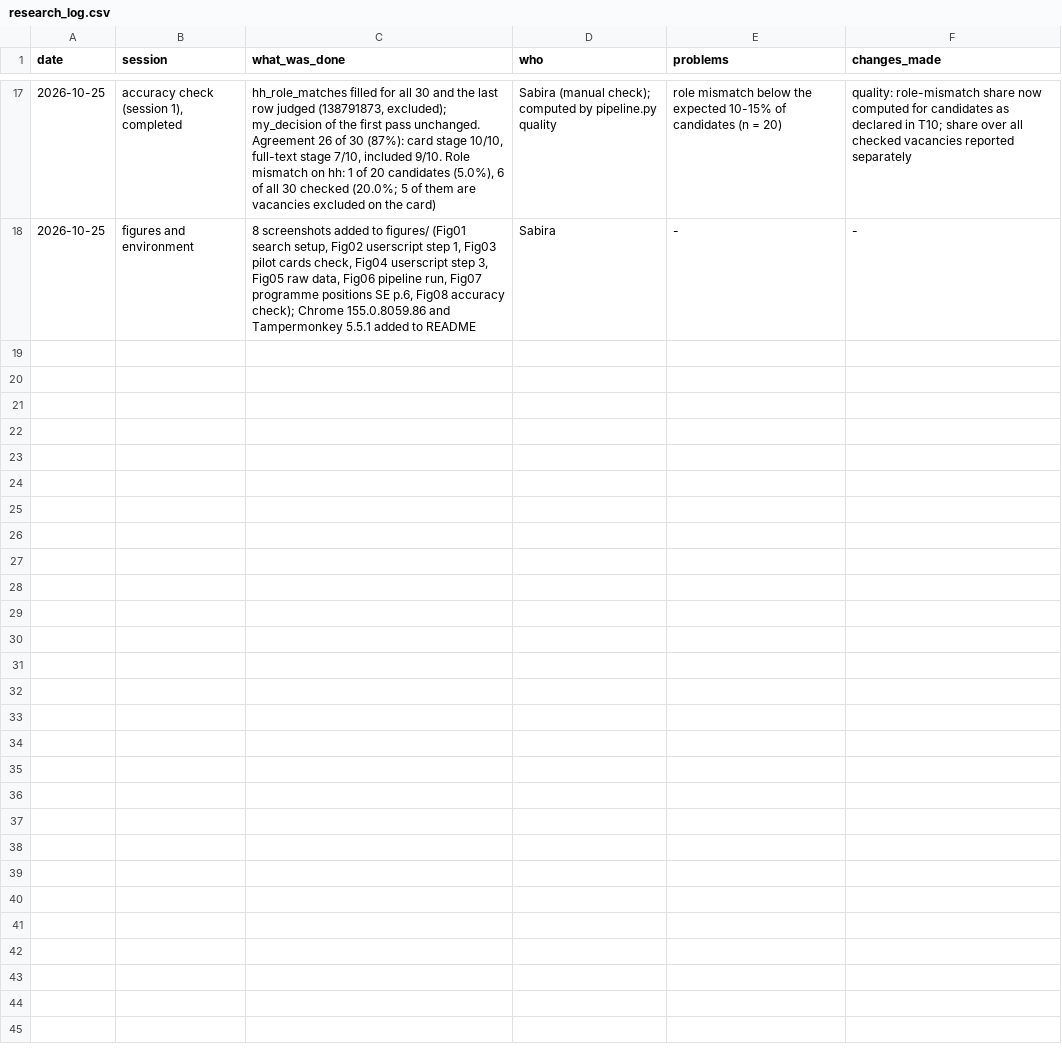
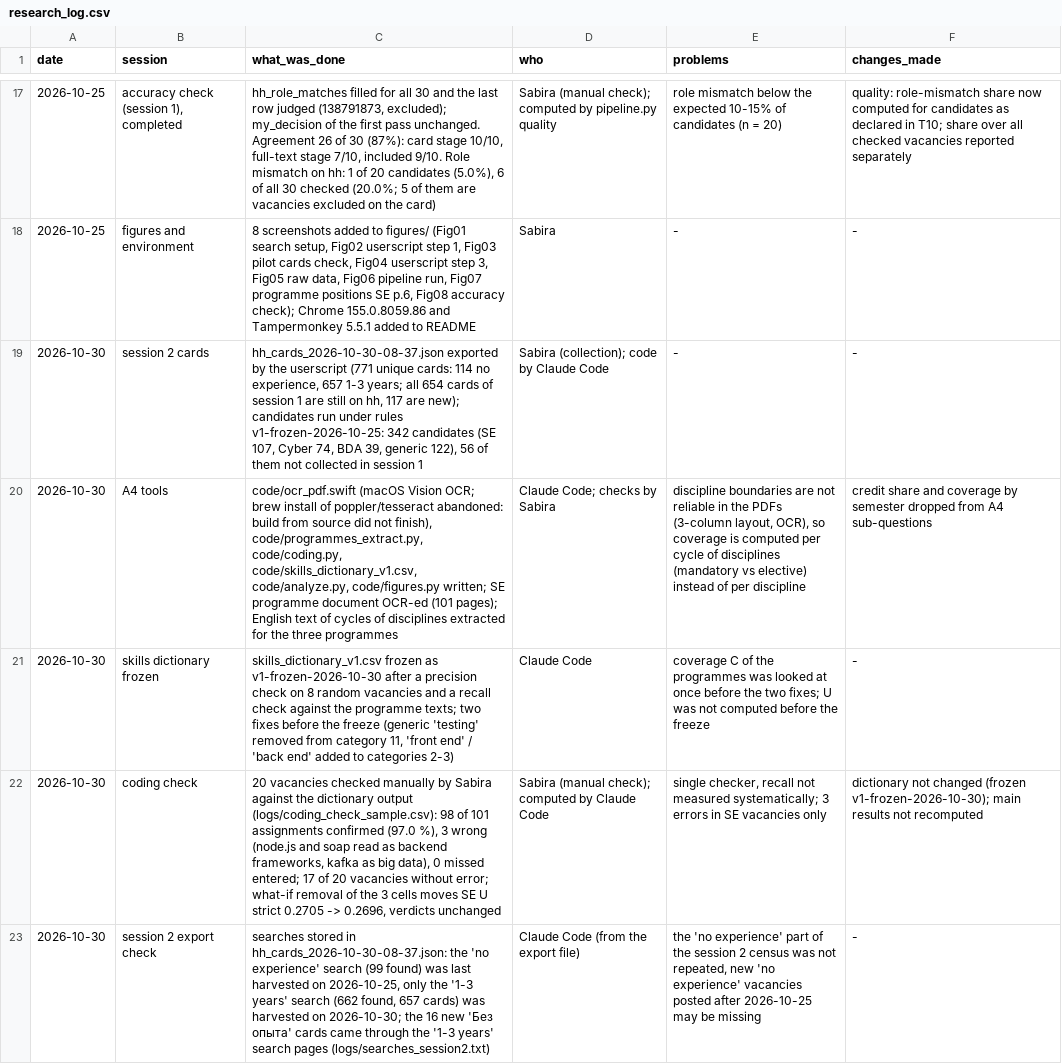
Before and after one commit to Sabira687/rmt-skills-gap, a CSV file: logs/research_log.csv, drawn as a sheet; only a part is shown, gaps mark what is left out; the diff names each change by its address in the sheet, - before the commit and + after, or states it on an @@ line.

Commit message:
Session 2 cards, merged dataset of sessions 1-2, skills dictionary, coding, analysis and figures for A4
- session 2: 771 cards, 342 candidates, 56 new full texts; merged final dataset 68 vacancies (SE 38, Cyber 19, BDA 11)
- programme documents: English text per cycle of disciplines (SE via macOS Vision OCR)
- skills dictionary frozen v1-frozen-2026-10-30; coding check on 20 vacancies (98/101)
- analyze.py (D, C, G, U, bootstrap, ER verdicts), figures.py, 10 figures in figures/a4
- README: analysis section; research log entries

```diff
--- a/logs/research_log.csv
+++ b/logs/research_log.csv
+row 19: 2026-10-30 | session 2 cards | hh_cards_2026-10-30-08-37.json exported by the userscript (771 unique cards: 114 no experience, 657 1-3 years; all 654 cards of session 1 are still on hh, 117 are new); candidates run under rules v1-frozen-2026-10-25: 342 candidates (SE 107, Cyber 74, BDA 39, generic 122), 56 of them not collected in session 1 | Sabira (collection); code by Claude Code | - | -
+row 20: 2026-10-30 | A4 tools | code/ocr_pdf.swift (macOS Vision OCR; brew install of poppler/tesseract abandoned: build from source did not finish), code/programmes_extract.py, code/coding.py, code/skills_dictionary_v1.csv, code/analyze.py, code/figures.py written; SE programme document OCR-ed (101 pages); English text of cycles of disciplines extracted for the three programmes | Claude Code; checks by Sabira | discipline boundaries are not reliable in the PDFs (3-column layout, OCR), so coverage is computed per cycle of disciplines (mandatory vs elective) instead of per discipline | credit share and coverage by semester dropped from A4 sub-questions
+row 21: 2026-10-30 | skills dictionary frozen | skills_dictionary_v1.csv frozen as v1-frozen-2026-10-30 after a precision check on 8 random vacancies and a recall check against the programme texts; two fixes before the freeze (generic 'testing' removed from category 11, 'front end' / 'back end' added to categories 2-3) | Claude Code | coverage C of the programmes was looked at once before the two fixes; U was not computed before the freeze | -
+row 22: 2026-10-30 | coding check | 20 vacancies checked manually by Sabira against the dictionary output (logs/coding_check_sample.csv): 98 of 101 assignments confirmed (97.0 %), 3 wrong (node.js and soap read as backend frameworks, kafka as big data), 0 missed entered; 17 of 20 vacancies without error; what-if removal of the 3 cells moves SE U strict 0.2705 -> 0.2696, verdicts unchanged | Sabira (manual check); computed by Claude Code | single checker, recall not measured systematically; 3 errors in SE vacancies only | dictionary not changed (frozen v1-frozen-2026-10-30); main results not recomputed
+row 23: 2026-10-30 | session 2 export check | searches stored in hh_cards_2026-10-30-08-37.json: the 'no experience' search (99 found) was last harvested on 2026-10-25, only the '1-3 years' search (662 found, 657 cards) was harvested on 2026-10-30; the 16 new 'Без опыта' cards came through the '1-3 years' search pages (logs/searches_session2.txt) | Claude Code (from the export file) | the 'no experience' part of the session 2 census was not repeated, new 'no experience' vacancies posted after 2026-10-25 may be missing | -
```
Also changed, not shown: 49 other files.
